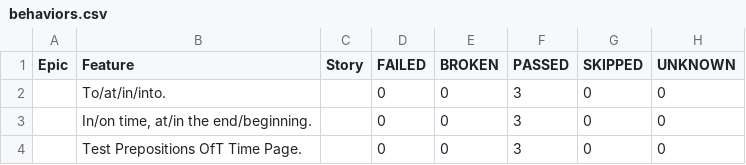
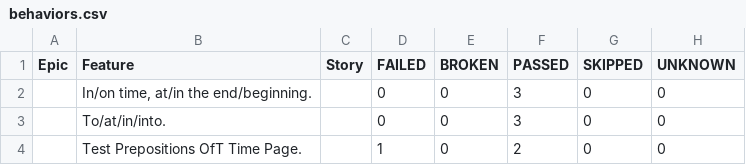
Before and after one commit to lambotik/English-exercises-AQA, a CSV file: data/behaviors.csv, drawn as a sheet.

```diff
--- a/data/behaviors.csv
+++ b/data/behaviors.csv
@@ -1,4 +1,4 @@
 "Epic","Feature","Story","FAILED","BROKEN","PASSED","SKIPPED","UNKNOWN"
+"","In/on time, at/in the end/beginning.","","0","0","3","0","0"
 "","To/at/in/into.","","0","0","3","0","0"
-"","In/on time, at/in the end/beginning.","","0","0","3","0","0"
-"","Test Prepositions OfT Time Page.","","0","0","3","0","0"
+"","Test Prepositions OfT Time Page.","","1","0","2","0","0"
```
Also changed, not shown: data/suites.csv, 42 other files.
